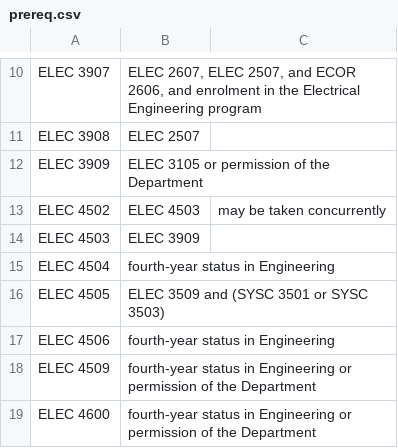
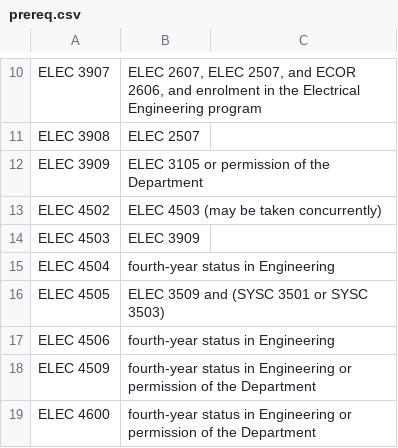
Before and after one commit to AndrewDeCHamplain/CourseSelectionAssistant, a CSV file: csv/prereq.csv, drawn as a sheet; only a part is shown, gaps mark what is left out.

```diff
--- a/csv/prereq.csv
+++ b/csv/prereq.csv
@@ -12,3 +12,3 @@ ELEC 3908;ELEC 2507
 ELEC 3909;ELEC 3105 or permission of the Department
-ELEC 4502;ELEC 4503;may be taken concurrently
+ELEC 4502;ELEC 4503 (may be taken concurrently)
 ELEC 4503;ELEC 3909
```
Also changed, not shown: 1 other file.
